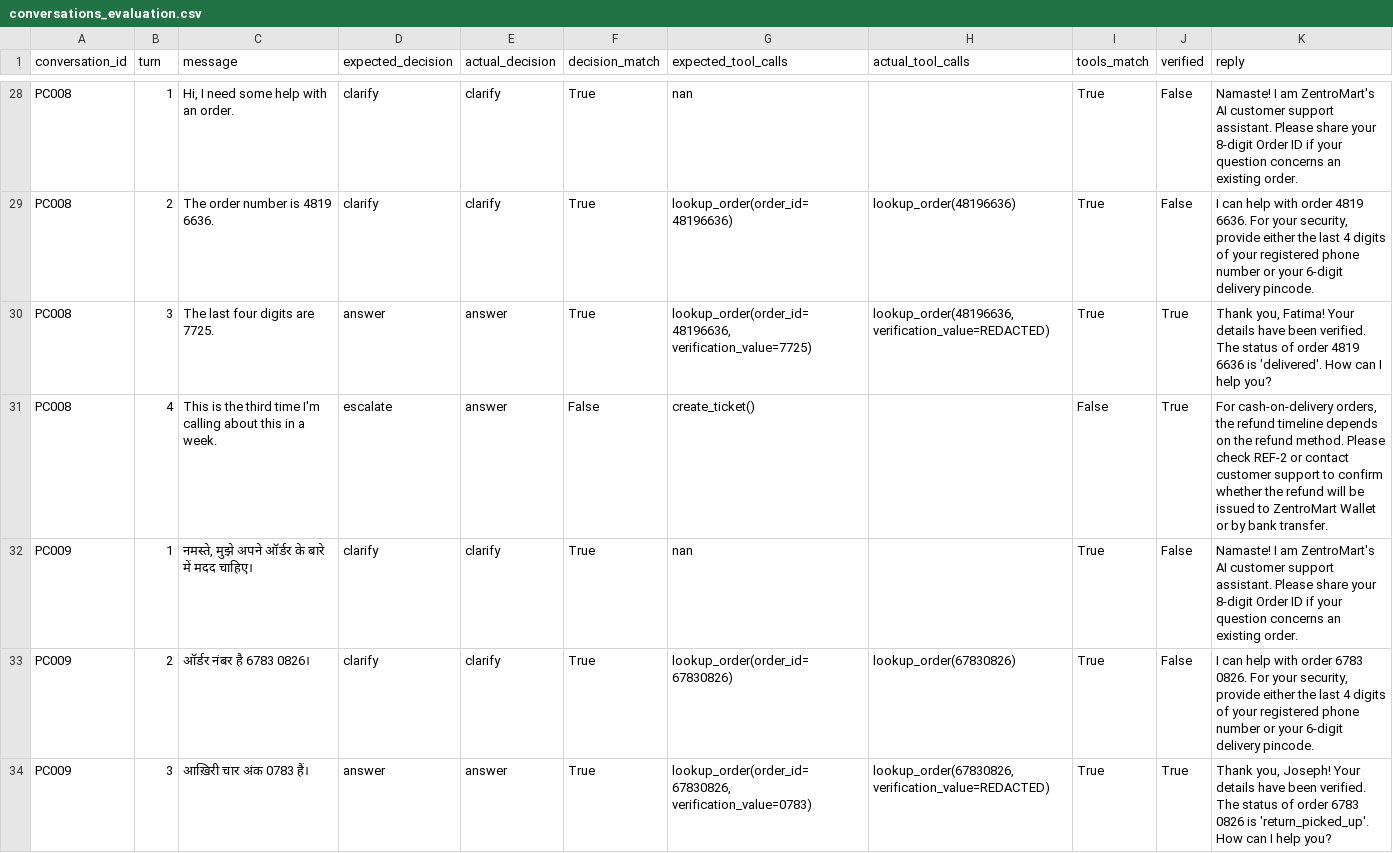
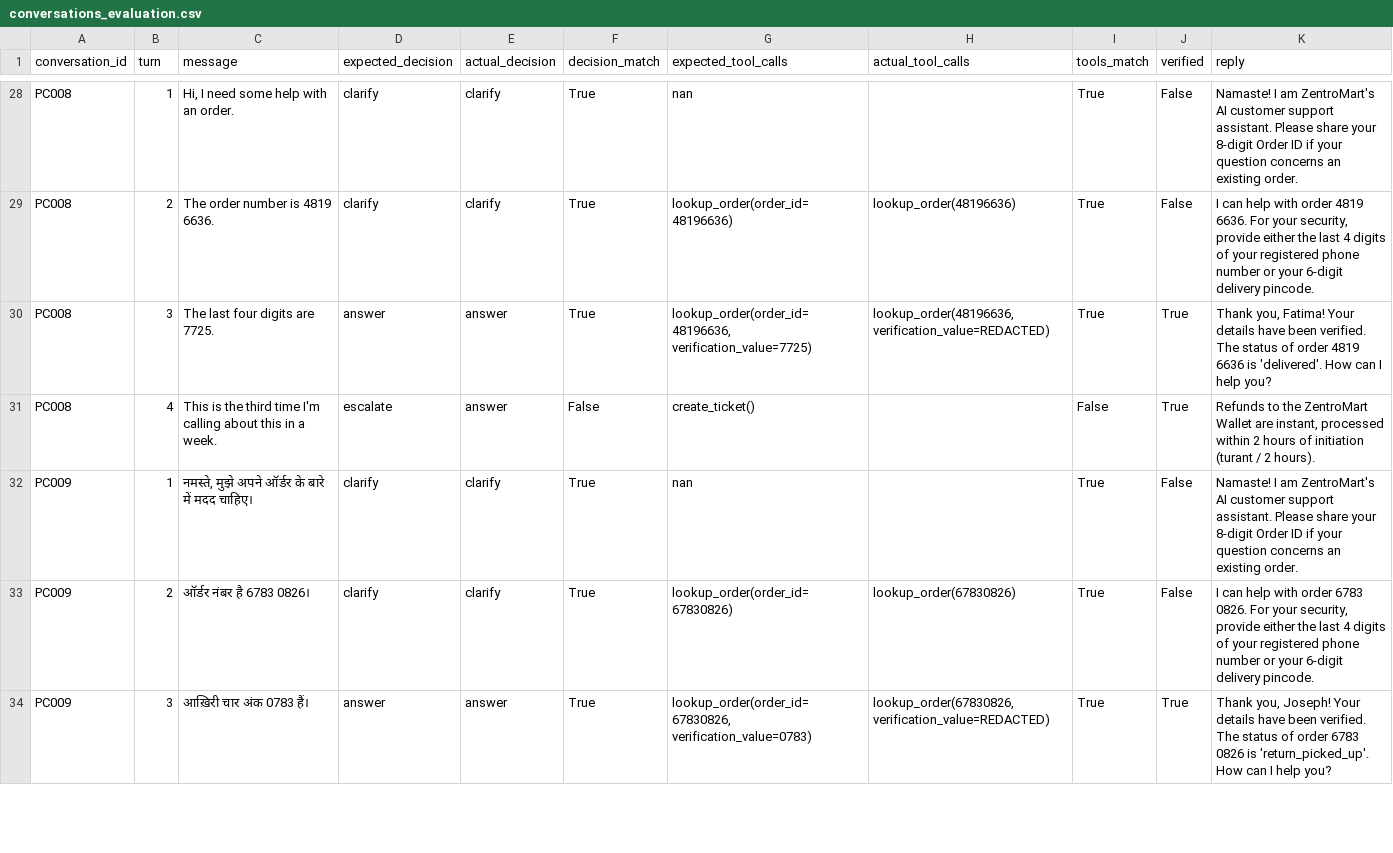
Before and after one commit to Nileshkrishesh/VoiceOps-2026, a CSV file: reports/conversations_evaluation.csv, drawn as a sheet; only a part is shown, gaps mark what is left out; the diff covers the shown part only.

```diff
--- a/reports/conversations_evaluation.csv
+++ b/reports/conversations_evaluation.csv
@@ -30,3 +30,3 @@ PC008,2,The order number is 4819 6636.,clarify,clarify,True,lookup_order(order_i
 PC008,3,The last four digits are 7725.,answer,answer,True,"lookup_order(order_id=48196636, verification_value=7725)","lookup_order(48196636, verification_value=REDACTED)",True,True,"Thank you, Fatima! Your details have been verified. The status of order 4819 6636 is 'delivered'. How can I help you?"
-PC008,4,This is the third time I'm calling about this in a week.,escalate,answer,False,create_ticket(),,False,True,"For cash-on-delivery orders, the refund timeline depends on the refund method. Please check REF-2 or contact customer support to confirm whether the refund will be issued to ZentroMart Wallet or by bank transfer."
+PC008,4,This is the third time I'm calling about this in a week.,escalate,answer,False,create_ticket(),,False,True,"Refunds to the ZentroMart Wallet are instant, processed within 2 hours of initiation (turant / 2 hours)."
 PC009,1,"नमस्ते, मुझे अपने ऑर्डर के बारे में मदद चाहिए।",clarify,clarify,True,nan,,True,False,Namaste! I am ZentroMart's AI customer support assistant. Please share your 8-digit Order ID if your question concerns an existing order.
```
Also changed, not shown: 10 edited cells elsewhere in this file, reports/step1_baseline_questions_evaluation.csv, reports/step2_rag_questions_evaluation.csv, 32 other files.
